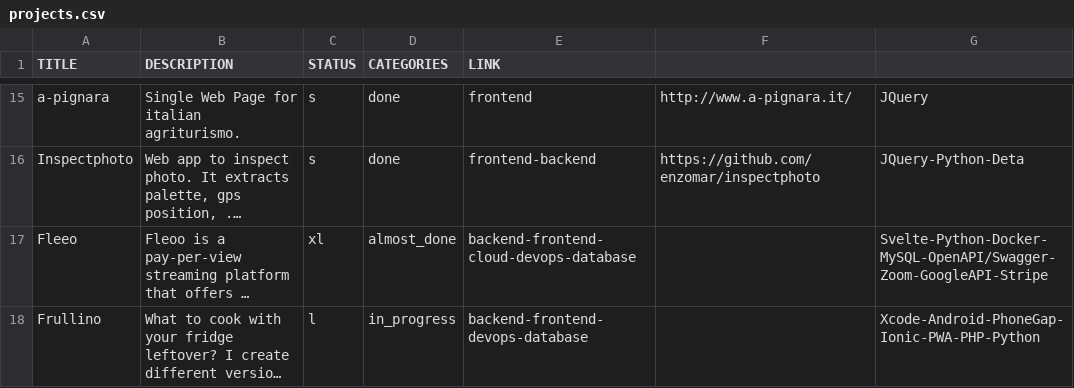
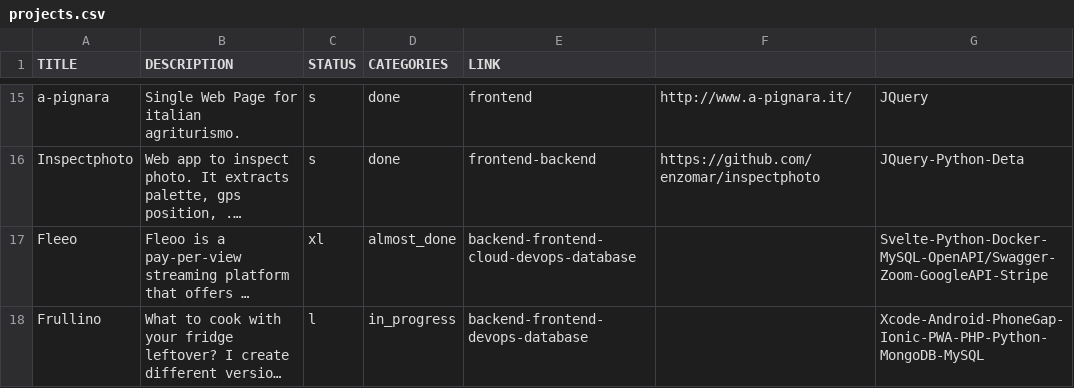
Before and after one commit to enzomar/enzomar.github.io, a CSV file: projects.csv, drawn as a sheet; only a part is shown, gaps mark what is left out; long unchanged cells end in …; the diff names each change by its address in the sheet, - before the commit and + after, or states it on an @@ line.

```diff
--- a/projects.csv
+++ b/projects.csv
-G18: Xcode-Android-PhoneGap-Ionic-PWA-PHP-Python
+G18: Xcode-Android-PhoneGap-Ionic-PWA-PHP-Python-MongoDB-MySQL
```
Also changed, not shown: 2 other files.
